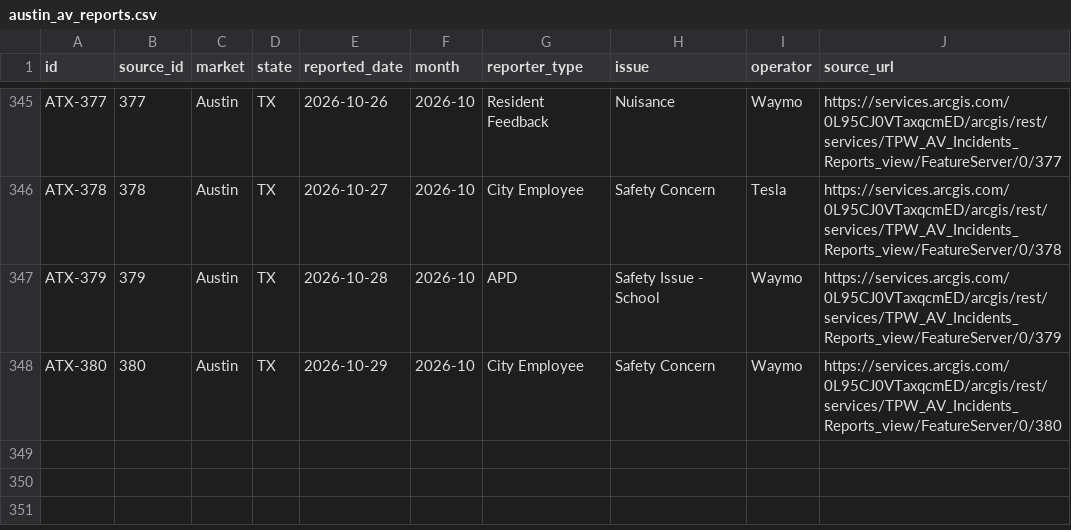
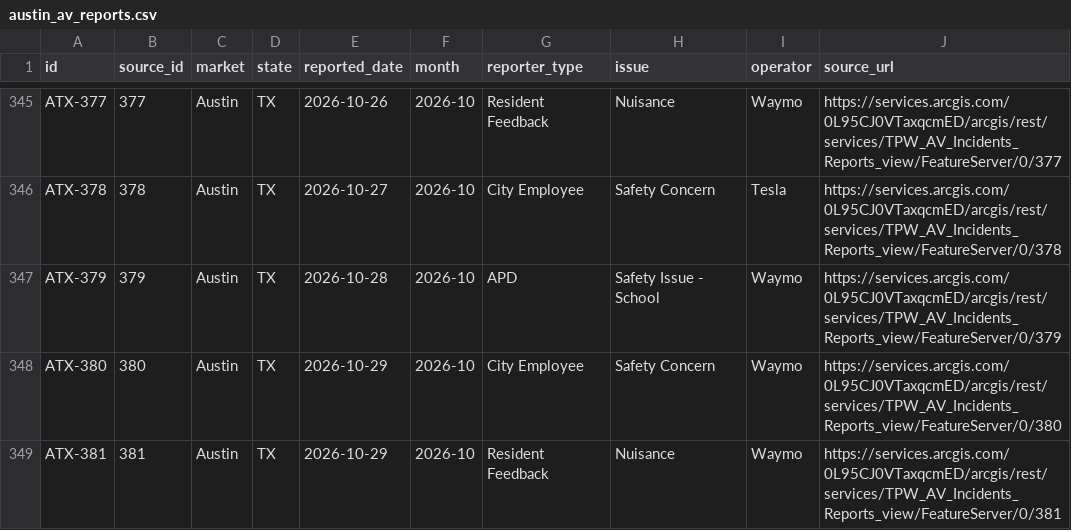
Before and after one commit to av-observatory/av-observatory-web, a CSV file: public/data/austin_av_reports.csv, drawn as a sheet; only a part is shown, gaps mark what is left out.

```diff
--- a/public/data/austin_av_reports.csv
+++ b/public/data/austin_av_reports.csv
@@ -348 +348,2 @@ ATX-379,379,Austin,TX,2026-10-28,2026-10,APD,Safety Issue - School,Waymo,https:/
 ATX-380,380,Austin,TX,2026-10-29,2026-10,City Employee,Safety Concern,Waymo,https://services.arcgis.com/0L95CJ0VTaxqcmED/arcgis/rest/services/TPW_AV_Incidents_Reports_view/FeatureServer/0/380
+ATX-381,381,Austin,TX,2026-10-29,2026-10,Resident Feedback,Nuisance,Waymo,https://services.arcgis.com/0L95CJ0VTaxqcmED/arcgis/rest/services/TPW_AV_Incidents_Reports_view/FeatureServer/0/381
```
Also changed, not shown: public/data/austin_av_reports_monthly.csv, public/data/av_311_complaints.csv, 5 other files.
